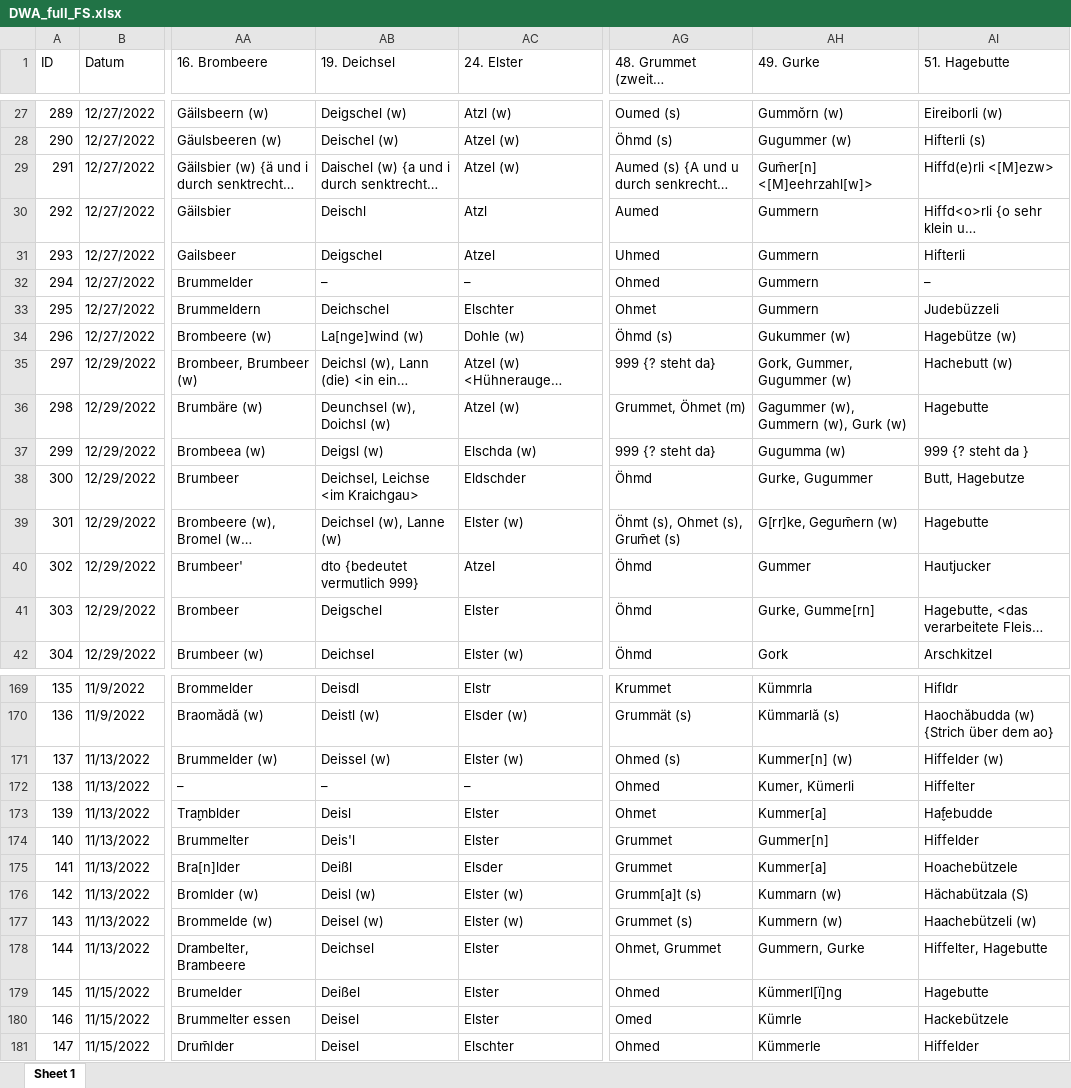
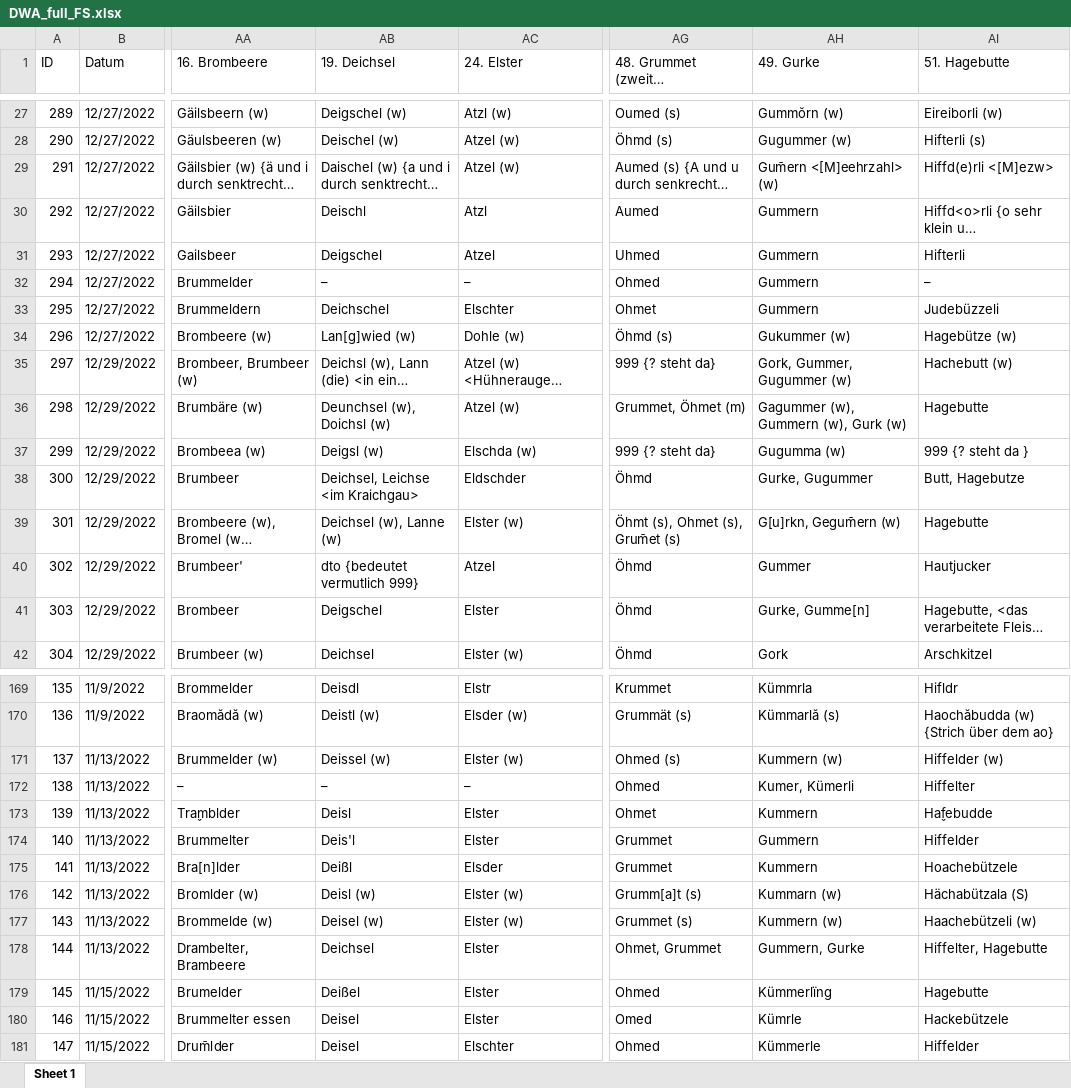
Before and after one commit to SchoenbergA/DWA, an Excel workbook: Data/DWA_full_FS.xlsx, sheet Sheet 1, drawn as a sheet; only a part is shown, gaps mark what is left out; long unchanged cells end in …; values as stored, in another font and other column widths than the file's, no cell formats; the diff covers the shown part only; the diff names each change by its address in the sheet, - before the commit and + after, or states it on an @@ line.

```diff
--- a/Data/DWA_full_FS.xlsx (sheet Sheet 1)
+++ b/Data/DWA_full_FS.xlsx (sheet Sheet 1)
-AH29 (49. Gurke): Gum̄er[n] <[M]eehrzahl[w]>
+AH29 (49. Gurke): Gum̄ern <[M]eehrzahl> (w)
-AB34 (19. Deichsel): La[nge]wind (w)
+AB34 (19. Deichsel): Lan[g]wied (w)
-AH39 (49. Gurke): G[rr]ke, Gegum̄ern (w)
+AH39 (49. Gurke): G[u]rkn, Gegum̄ern (w)
-AH41 (49. Gurke): Gurke, Gumme[rn]
+AH41 (49. Gurke): Gurke, Gumme[n]
-AH171 (49. Gurke): Kummer[n] (w)
+AH171 (49. Gurke): Kummern (w)
-AH173 (49. Gurke): Kummer[a]
+AH173 (49. Gurke): Kummern
-AH174 (49. Gurke): Gummer[n]
+AH174 (49. Gurke): Gummern
-AH175 (49. Gurke): Kummer[a]
+AH175 (49. Gurke): Kummern
-AH179 (49. Gurke): Kümmerl[ï]ng
+AH179 (49. Gurke): Kümmerlïng
```
Also changed, not shown: 60 edited cells elsewhere in this sheet, cell formats.
